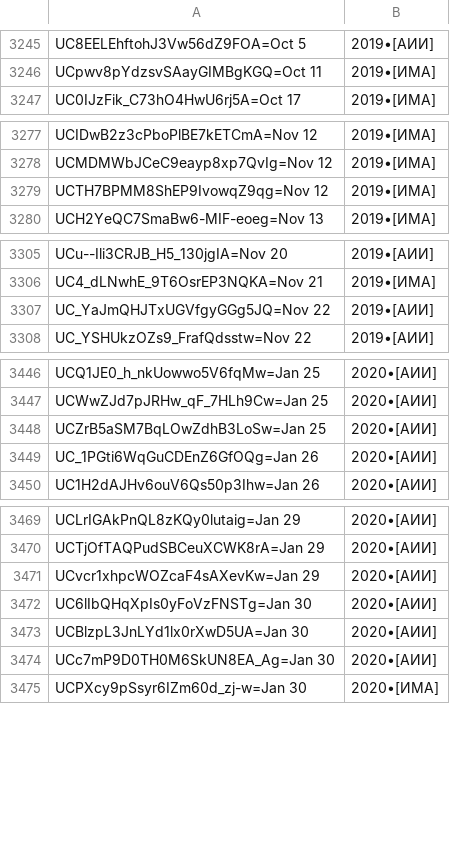
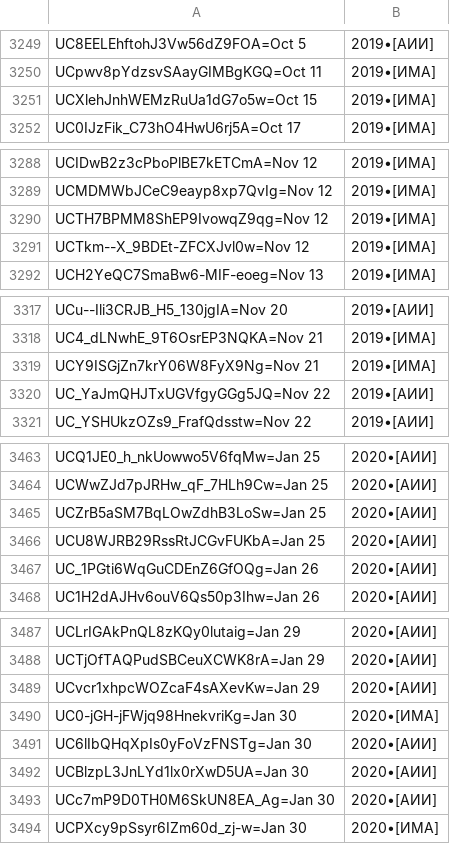
Before and after one commit to FeignedAccomplice/YOUTUBOTS, a CSV file: Un-Yt-Kb-Rg.CSV, drawn as a sheet; only a part is shown, gaps mark what is left out; the diff covers the shown part only; the diff names each change by its address in the sheet, - before the commit and + after, or states it on an @@ line.

```diff
--- a/Un-Yt-Kb-Rg.CSV
+++ b/Un-Yt-Kb-Rg.CSV
+row 3251: UCXlehJnhWEMzRuUa1dG7o5w=Oct 15 | 2019•[ИМА]
+row 3291: UCTkm--X_9BDEt-ZFCXJvl0w=Nov 12 | 2019•[ИМА]
+row 3319: UCY9ISGjZn7krY06W8FyX9Ng=Nov 21 | 2019•[ИМА]
+row 3466: UCU8WJRB29RssRtJCGvFUKbA=Jan 25 | 2020•[АИИ]
+row 3490: UC0-jGH-jFWjq98HnekvriKg=Jan 30 | 2020•[ИМА]
```
Also changed, not shown: 20 added rows and 1 edited cell elsewhere in this file.
